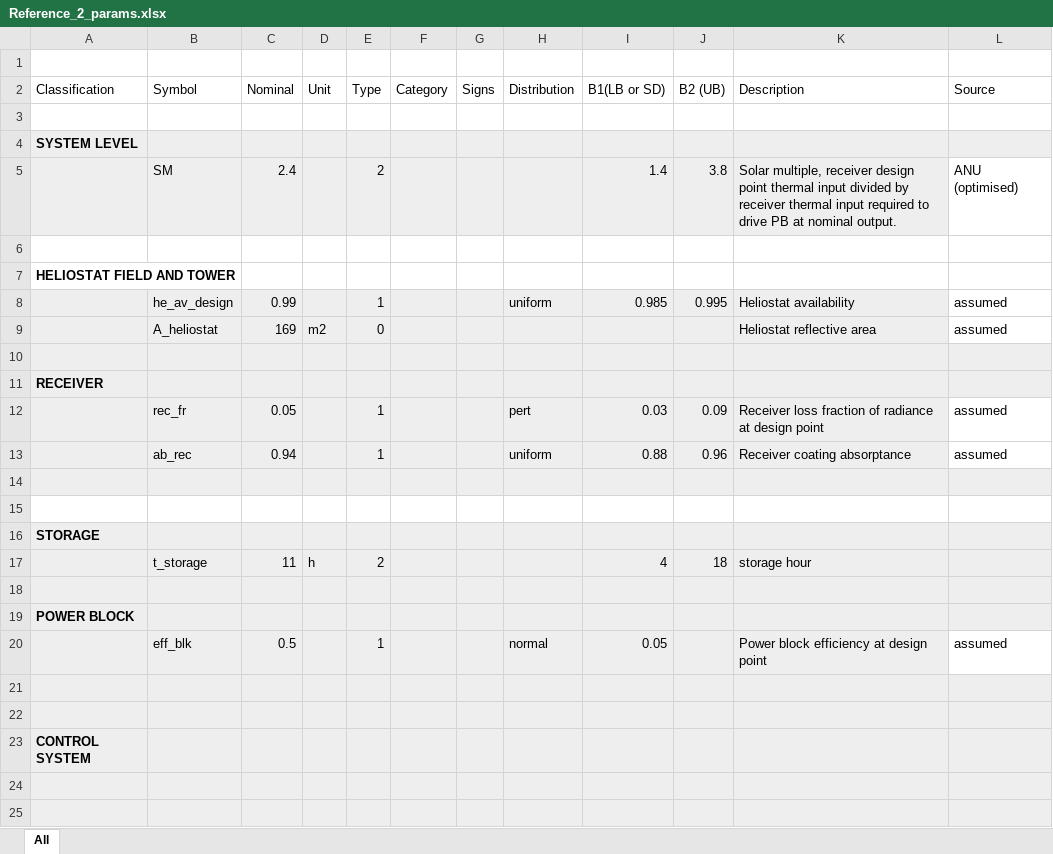
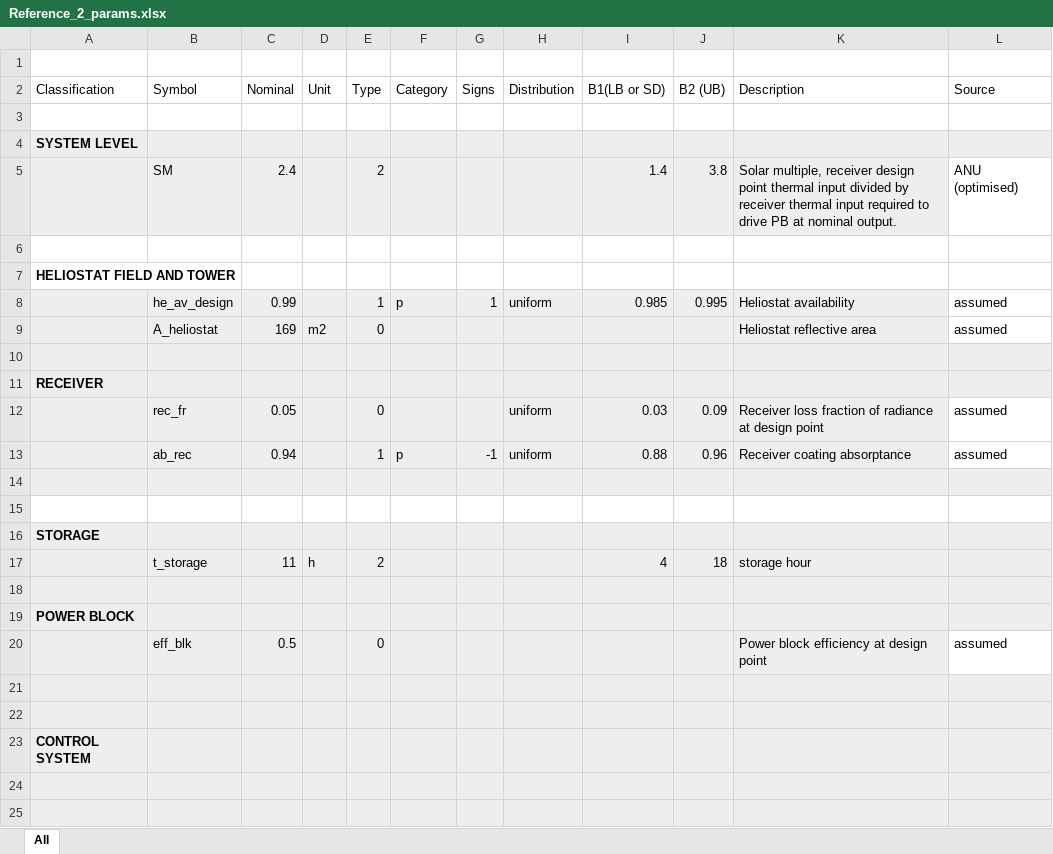
Before and after one commit to SolarTherm/SolarTherm, an Excel workbook: examples/Reference_2_params.xlsx, sheet All, drawn as a sheet; only a part is shown; values as stored, in another font and other column widths than the file's, no borders; the diff names each change by its address in the sheet, - before the commit and + after, or states it on an @@ line.

Commit message:
revise lhs sample to uniform dist include des params

```diff
--- a/examples/Reference_2_params.xlsx (sheet All)
+++ b/examples/Reference_2_params.xlsx (sheet All)
-F8 (Category): (empty)
+F8 (Category): p
-G8 (Signs): (empty)
+G8 (Signs): 1
-E12 (Type): 1
+E12 (Type): 0
-H12 (Distribution): pert
+H12 (Distribution): uniform
-F13 (Category): (empty)
+F13 (Category): p
-G13 (Signs): (empty)
+G13 (Signs): -1
-E20 (Type): 1
+E20 (Type): 0
-H20 (Distribution): normal
+H20 (Distribution): (empty)
-I20 (B1(LB or SD)): 0.05
+I20 (B1(LB or SD)): (empty)
```
Also changed, not shown: 1 other file.
